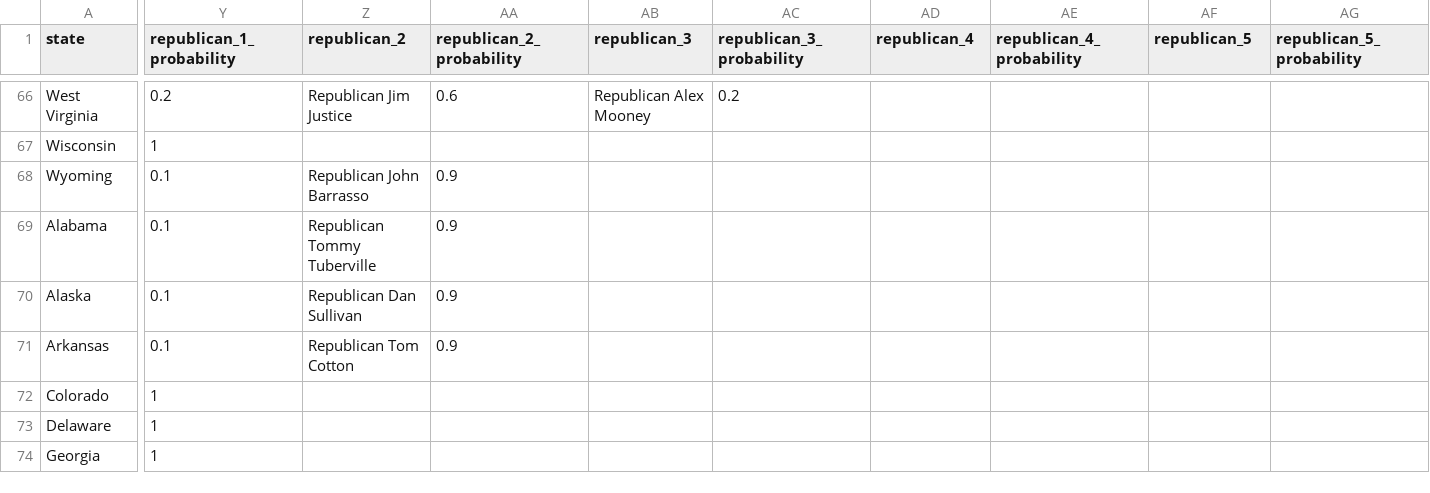
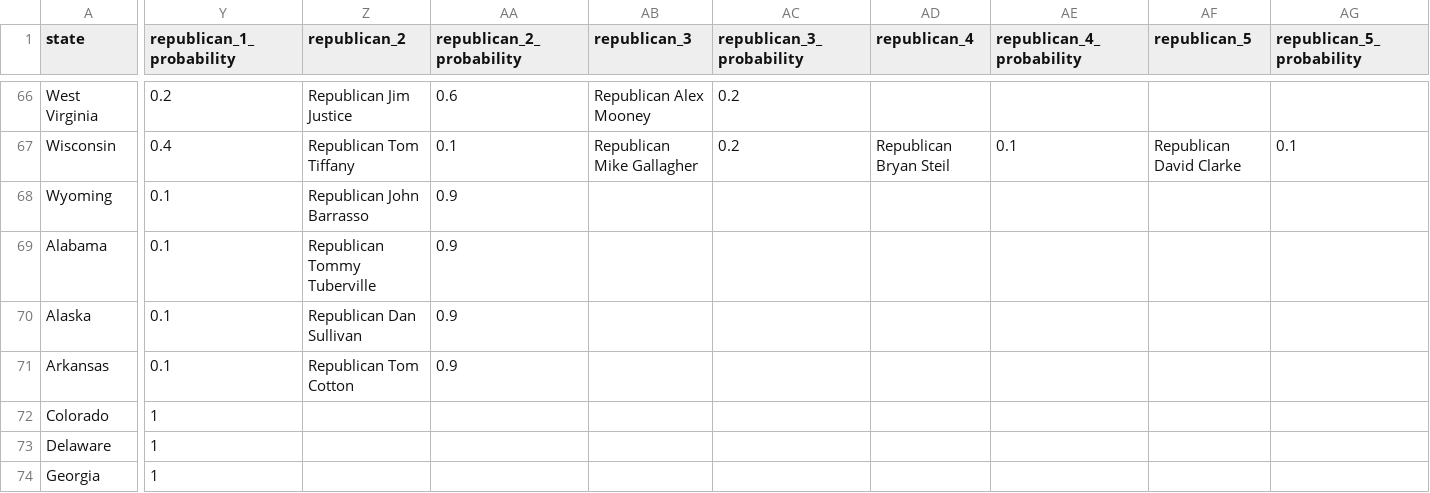
Before and after one commit to carnival-farmer/data, a CSV file: v2/state_races.csv, drawn as a sheet; only a part is shown, gaps mark what is left out; the diff covers the shown part only; the diff names each change by its address in the sheet, - before the commit and + after, or states it on an @@ line.

```diff
--- a/v2/state_races.csv
+++ b/v2/state_races.csv
-Y67 (republican_1_probability): 1
+Y67 (republican_1_probability): 0.4
-Z67 (republican_2): (empty)
+Z67 (republican_2): Republican Tom Tiffany
-AA67 (republican_2_probability): (empty)
+AA67 (republican_2_probability): 0.1
-AB67 (republican_3): (empty)
+AB67 (republican_3): Republican Mike Gallagher
-AC67 (republican_3_probability): (empty)
+AC67 (republican_3_probability): 0.2
-AD67 (republican_4): (empty)
+AD67 (republican_4): Republican Bryan Steil
-AE67 (republican_4_probability): (empty)
+AE67 (republican_4_probability): 0.1
-AF67 (republican_5): (empty)
+AF67 (republican_5): Republican David Clarke
-AG67 (republican_5_probability): (empty)
+AG67 (republican_5_probability): 0.1
```
Also changed, not shown: 30 edited cells elsewhere in this file.
